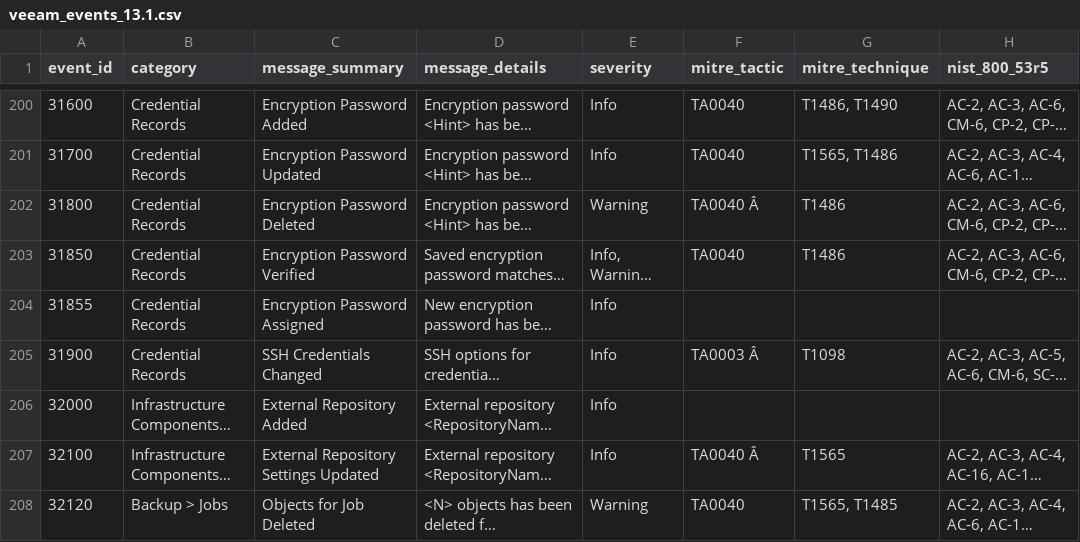
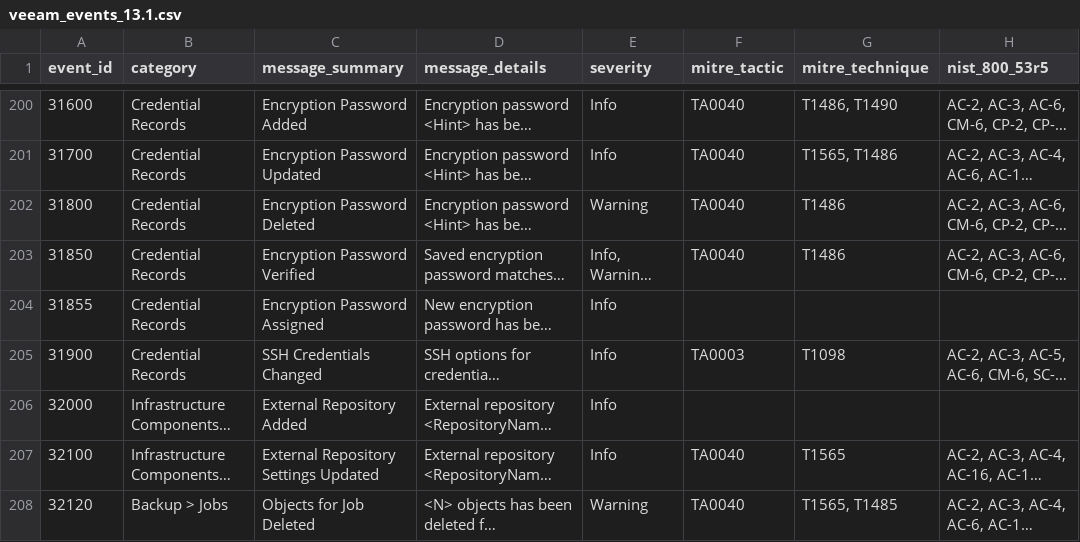
Before and after one commit to mritsurgeon/wazuh, a CSV file: v13.1/veeam_events_13.1.csv, drawn as a sheet; only a part is shown, gaps mark what is left out; long unchanged cells end in …; the diff covers the shown part only; the diff names each change by its address in the sheet, - before the commit and + after, or states it on an @@ line.

```diff
--- a/v13.1/veeam_events_13.1.csv
+++ b/v13.1/veeam_events_13.1.csv
-F202 (mitre_tactic): TA0040 Â
+F202 (mitre_tactic): TA0040
-F205 (mitre_tactic): TA0003 Â
+F205 (mitre_tactic): TA0003
-F207 (mitre_tactic): TA0040 Â
+F207 (mitre_tactic): TA0040
```
Also changed, not shown: 66 edited cells elsewhere in this file, 3 other files.
